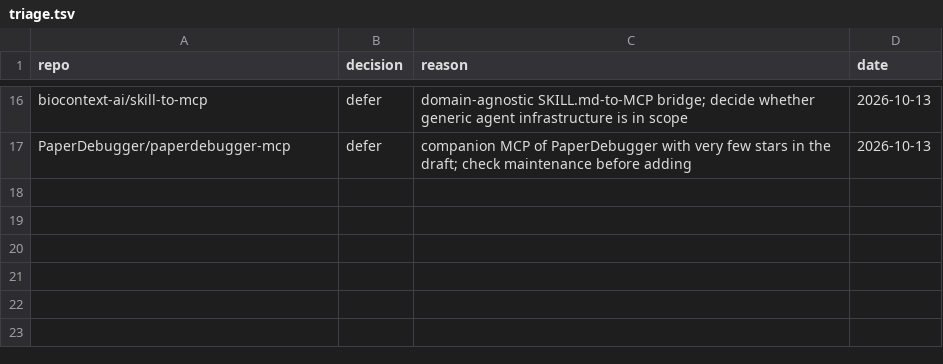
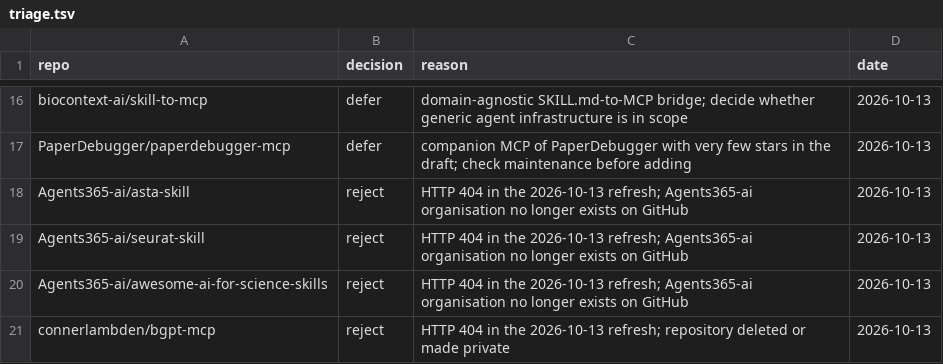
Before and after one commit to CrazyHsu/research-bioinfo-ai-repos, a TSV file: data/triage.tsv, drawn as a sheet; only a part is shown, gaps mark what is left out.

```diff
--- a/data/triage.tsv
+++ b/data/triage.tsv
@@ -17 +17,5 @@ biocontext-ai/skill-to-mcp	defer	domain-agnostic SKILL.md-to-MCP bridge; decide
 PaperDebugger/paperdebugger-mcp	defer	companion MCP of PaperDebugger with very few stars in the draft; check maintenance before adding	2026-10-13
+Agents365-ai/asta-skill	reject	HTTP 404 in the 2026-10-13 refresh; Agents365-ai organisation no longer exists on GitHub	2026-10-13
+Agents365-ai/seurat-skill	reject	HTTP 404 in the 2026-10-13 refresh; Agents365-ai organisation no longer exists on GitHub	2026-10-13
+Agents365-ai/awesome-ai-for-science-skills	reject	HTTP 404 in the 2026-10-13 refresh; Agents365-ai organisation no longer exists on GitHub	2026-10-13
+connerlambden/bgpt-mcp	reject	HTTP 404 in the 2026-10-13 refresh; repository deleted or made private	2026-10-13
```
Also changed, not shown: data/repos.curated.tsv, data/repos.seed.tsv, 7 other files.
